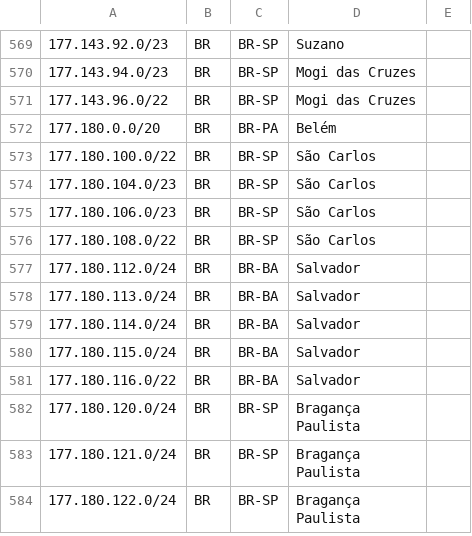
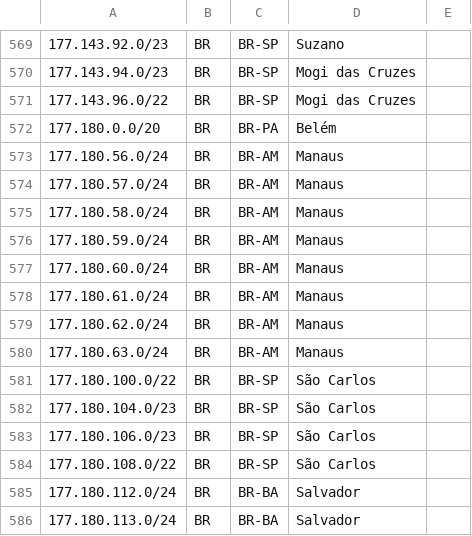
Before and after one commit to rtanajura/geofeed, a CSV file: geofeed.csv, drawn as a sheet; only a part is shown, gaps mark what is left out; the shorter side is filled out with more unchanged rows.

Commit message:
NM 14500502

```diff
--- a/geofeed.csv
+++ b/geofeed.csv
@@ -572,2 +572,10 @@
 177.180.0.0/20,BR,BR-PA,Belém,
+177.180.56.0/24,BR,BR-AM,Manaus,
+177.180.57.0/24,BR,BR-AM,Manaus,
+177.180.58.0/24,BR,BR-AM,Manaus,
+177.180.59.0/24,BR,BR-AM,Manaus,
+177.180.60.0/24,BR,BR-AM,Manaus,
+177.180.61.0/24,BR,BR-AM,Manaus,
+177.180.62.0/24,BR,BR-AM,Manaus,
+177.180.63.0/24,BR,BR-AM,Manaus,
 177.180.100.0/22,BR,BR-SP,São Carlos,
```
